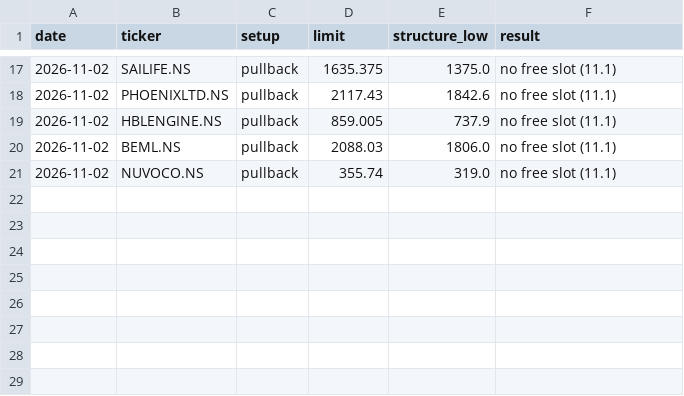
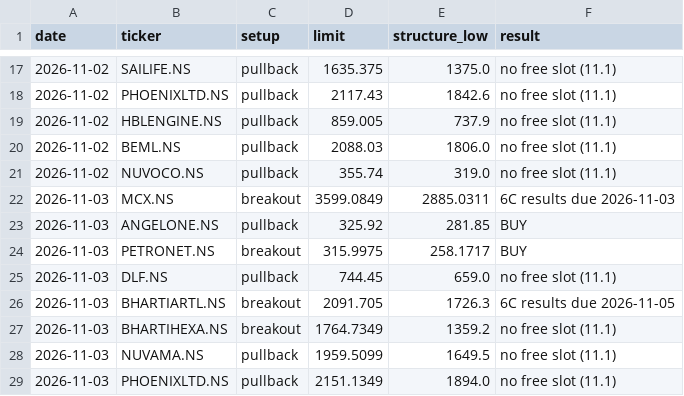
Before and after one commit to bhardwajharsh207/quality-momentum, a CSV file: data/india/setups.csv, drawn as a sheet; only a part is shown, gaps mark what is left out.

```diff
--- a/data/india/setups.csv
+++ b/data/india/setups.csv
@@ -21 +21,9 @@ date,ticker,setup,limit,structure_low,result
 2026-11-02,NUVOCO.NS,pullback,355.74,319.0,no free slot (11.1)
+2026-11-03,MCX.NS,breakout,3599.0849,2885.0311,6C results due 2026-11-03
+2026-11-03,ANGELONE.NS,pullback,325.92,281.85,BUY
+2026-11-03,PETRONET.NS,breakout,315.9975,258.1717,BUY
+2026-11-03,DLF.NS,pullback,744.45,659.0,no free slot (11.1)
+2026-11-03,BHARTIARTL.NS,breakout,2091.705,1726.3,6C results due 2026-11-05
+2026-11-03,BHARTIHEXA.NS,breakout,1764.7349,1359.2,no free slot (11.1)
+2026-11-03,NUVAMA.NS,pullback,1959.5099,1649.5,no free slot (11.1)
+2026-11-03,PHOENIXLTD.NS,pullback,2151.1349,1894.0,no free slot (11.1)
```
Also changed, not shown: data/india/missed.csv, data/india/runs.csv, 8 other files.
